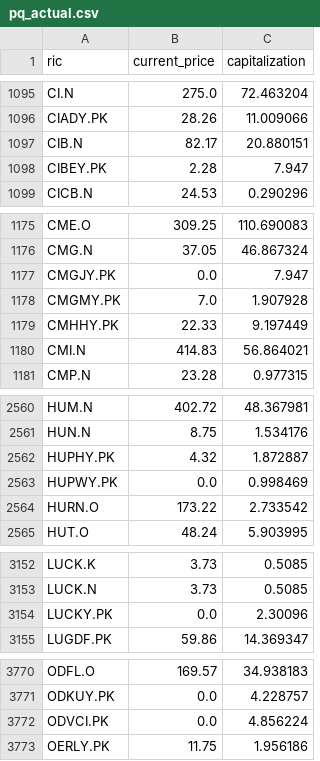
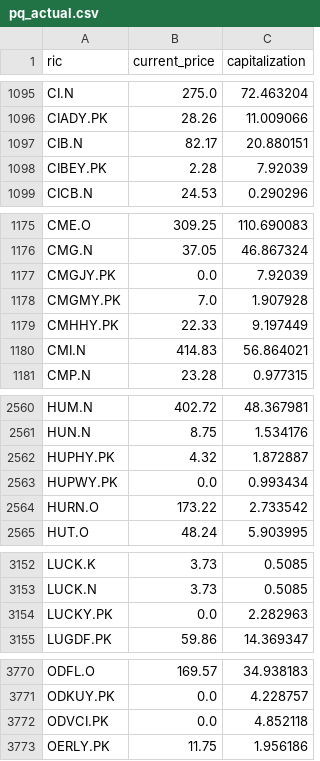
Before and after one commit to mymath3-1415926BI/Actual_test, a CSV file: pq_actual.csv, drawn as a sheet; only a part is shown, gaps mark what is left out; the diff covers the shown part only.

Commit message:
Update pq_actual.csv

```diff
--- a/pq_actual.csv
+++ b/pq_actual.csv
@@ -1097,3 +1097,3 @@ CIADY.PK,28.26,11.009066
 CIB.N,82.17,20.880151
-CIBEY.PK,2.28,7.947
+CIBEY.PK,2.28,7.92039
 CICB.N,24.53,0.290296
@@ -1176,3 +1176,3 @@ CME.O,309.25,110.690083
 CMG.N,37.05,46.867324
-CMGJY.PK,0.0,7.947
+CMGJY.PK,0.0,7.92039
 CMGMY.PK,7.0,1.907928
@@ -2562,3 +2562,3 @@ HUN.N,8.75,1.534176
 HUPHY.PK,4.32,1.872887
-HUPWY.PK,0.0,0.998469
+HUPWY.PK,0.0,0.993434
 HURN.O,173.22,2.733542
@@ -3153,3 +3153,3 @@ LUCK.K,3.73,0.5085
 LUCK.N,3.73,0.5085
-LUCKY.PK,0.0,2.30096
+LUCKY.PK,0.0,2.282963
 LUGDF.PK,59.86,14.369347
@@ -3771,3 +3771,3 @@ ODFL.O,169.57,34.938183
 ODKUY.PK,0.0,4.228757
-ODVCI.PK,0.0,4.856224
+ODVCI.PK,0.0,4.852118
 OERLY.PK,11.75,1.956186
```
Also changed, not shown: 2 edited cells elsewhere in this file.
